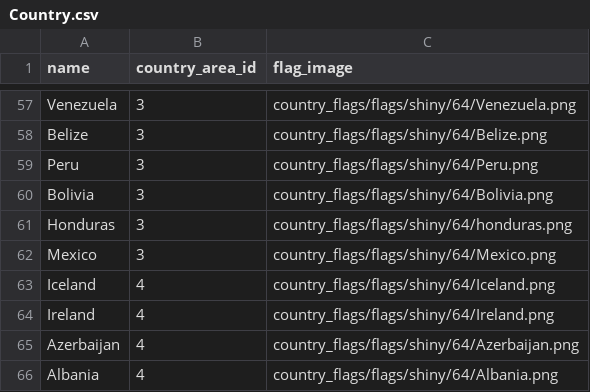
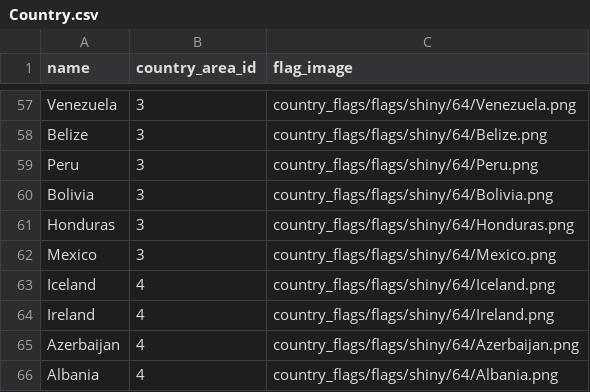
Before and after one commit to nin2/fs_bbs, a CSV file: db/seed_data/Country.csv, drawn as a sheet; only a part is shown, gaps mark what is left out.

Commit message:
seed_data/Country.csv のファイル名を修正

```diff
--- a/db/seed_data/Country.csv
+++ b/db/seed_data/Country.csv
@@ -60,3 +60,3 @@ Peru,3,country_flags/flags/shiny/64/Peru.png
 Bolivia,3,country_flags/flags/shiny/64/Bolivia.png
-Honduras,3,country_flags/flags/shiny/64/honduras.png
+Honduras,3,country_flags/flags/shiny/64/Honduras.png
 Mexico,3,country_flags/flags/shiny/64/Mexico.png
```
